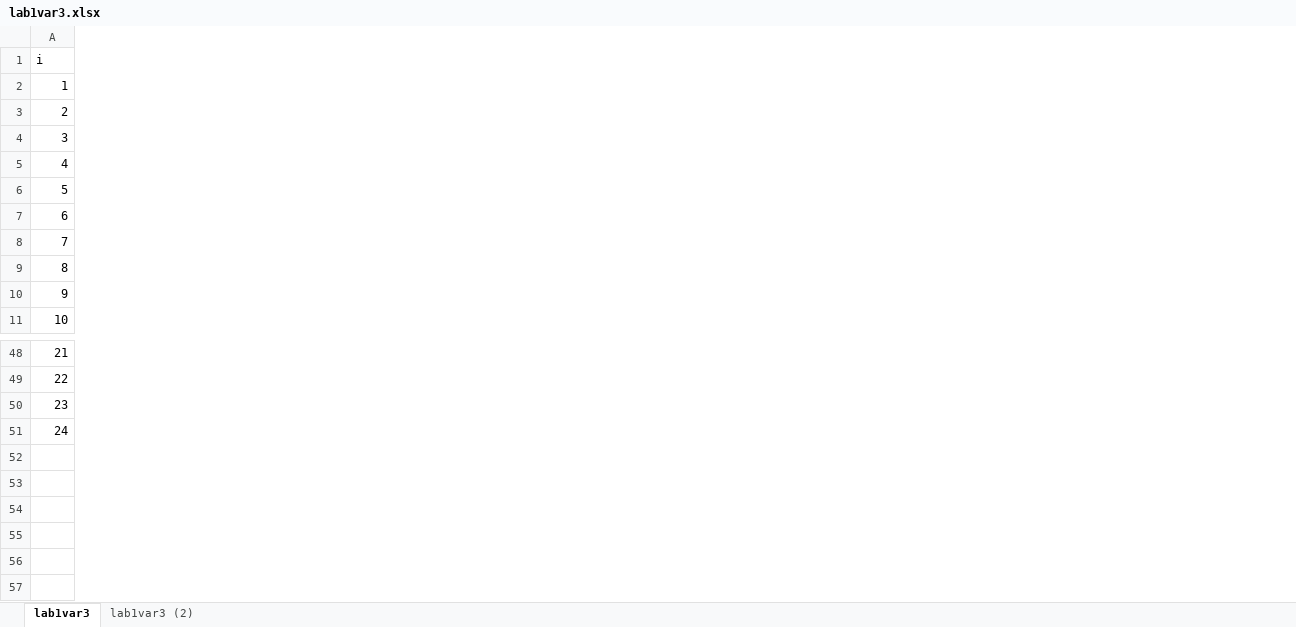
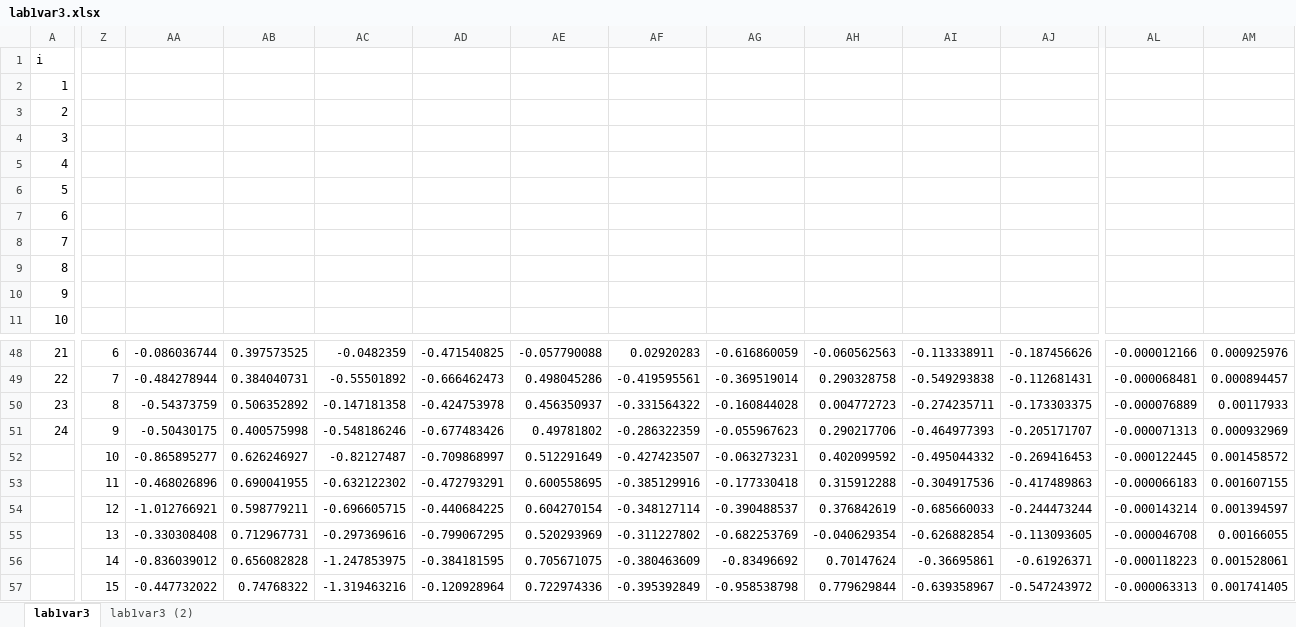
Before and after one commit to Neulovim/IAD_Lab_1, an Excel workbook: lab1var3.xlsx, sheet lab1var3, drawn as a sheet; only a part is shown, gaps mark what is left out; values as stored, in another font and other column widths than the file's, no borders; charts and pictures not drawn; rows hold the shown columns only; the diff covers the shown part only; the diff names each change by its address in the sheet, - before the commit and + after, or states it on an @@ line.

```diff
--- a/lab1var3.xlsx (sheet lab1var3)
+++ b/lab1var3.xlsx (sheet lab1var3)
+column Z, rows 48-57: 6 | 7 | 8 | 9 | 10 | 11 | 12 | 13 | 14 | 15
+column AA, rows 48-57: -0.086036744 | -0.484278944 | -0.54373759 | -0.50430175 | -0.865895277 | -0.468026896 | -1.012766921 | -0.330308408 | -0.836039012 | -0.447732022
+column AB, rows 48-57: 0.397573525 | 0.384040731 | 0.506352892 | 0.400575998 | 0.626246927 | 0.690041955 | 0.598779211 | 0.712967731 | 0.656082828 | 0.74768322
+column AC, rows 48-57: -0.0482359 | -0.55501892 | -0.147181358 | -0.548186246 | -0.82127487 | -0.632122302 | -0.696605715 | -0.297369616 | -1.247853975 | -1.319463216
+column AD, rows 48-57: -0.471540825 | -0.666462473 | -0.424753978 | -0.677483426 | -0.709868997 | -0.472793291 | -0.440684225 | -0.799067295 | -0.384181595 | -0.120928964
+column AE, rows 48-57: -0.057790088 | 0.498045286 | 0.456350937 | 0.49781802 | 0.512291649 | 0.600558695 | 0.604270154 | 0.520293969 | 0.705671075 | 0.722974336
+column AF, rows 48-57: 0.02920283 | -0.419595561 | -0.331564322 | -0.286322359 | -0.427423507 | -0.385129916 | -0.348127114 | -0.311227802 | -0.380463609 | -0.395392849
+column AG, rows 48-57: -0.616860059 | -0.369519014 | -0.160844028 | -0.055967623 | -0.063273231 | -0.177330418 | -0.390488537 | -0.682253769 | -0.83496692 | -0.958538798
+column AH, rows 48-57: -0.060562563 | 0.290328758 | 0.004772723 | 0.290217706 | 0.402099592 | 0.315912288 | 0.376842619 | -0.040629354 | 0.70147624 | 0.779629844
+column AI, rows 48-57: -0.113338911 | -0.549293838 | -0.274235711 | -0.464977393 | -0.495044332 | -0.304917536 | -0.685660033 | -0.626882854 | -0.36695861 | -0.639358967
+column AJ, rows 48-57: -0.187456626 | -0.112681431 | -0.173303375 | -0.205171707 | -0.269416453 | -0.417489863 | -0.244473244 | -0.113093605 | -0.61926371 | -0.547243972
+column AL, rows 48-57: -0.000012166 | -0.000068481 | -0.000076889 | -0.000071313 | -0.000122445 | -0.000066183 | -0.000143214 | -0.000046708 | -0.000118223 | -0.000063313
+column AM, rows 48-57: 0.000925976 | 0.000894457 | 0.00117933 | 0.000932969 | 0.001458572 | 0.001607155 | 0.001394597 | 0.00166055 | 0.001528061 | 0.001741405
-row 52: (empty)
+row 52:  | 10 | -0.865895277 | 0.626246927 | -0.82127487 | -0.709868997 | 0.512291649 | -0.427423507 | -0.063273231 | 0.402099592 | -0.495044332 | -0.269416453 | -0.000122445 | 0.001458572
-row 53: (empty)
+row 53:  | 11 | -0.468026896 | 0.690041955 | -0.632122302 | -0.472793291 | 0.600558695 | -0.385129916 | -0.177330418 | 0.315912288 | -0.304917536 | -0.417489863 | -0.000066183 | 0.001607155
-row 54: (empty)
+row 54:  | 12 | -1.012766921 | 0.598779211 | -0.696605715 | -0.440684225 | 0.604270154 | -0.348127114 | -0.390488537 | 0.376842619 | -0.685660033 | -0.244473244 | -0.000143214 | 0.001394597
-row 55: (empty)
+row 55:  | 13 | -0.330308408 | 0.712967731 | -0.297369616 | -0.799067295 | 0.520293969 | -0.311227802 | -0.682253769 | -0.040629354 | -0.626882854 | -0.113093605 | -0.000046708 | 0.00166055
-row 56: (empty)
+row 56:  | 14 | -0.836039012 | 0.656082828 | -1.247853975 | -0.384181595 | 0.705671075 | -0.380463609 | -0.83496692 | 0.70147624 | -0.36695861 | -0.61926371 | -0.000118223 | 0.001528061
```
Also changed, not shown: 31 added columns elsewhere in this sheet, charts or pictures, 6 other files.
